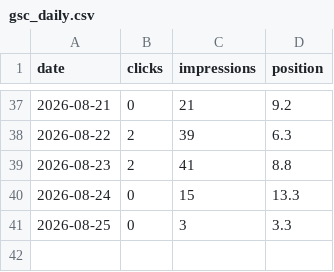
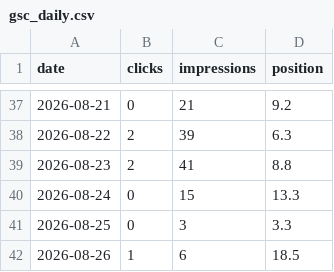
Before and after one commit to katsuhikosakata29-max/shirodo-lp, a CSV file: metrics/gsc_daily.csv, drawn as a sheet; only a part is shown, gaps mark what is left out.

```diff
--- a/metrics/gsc_daily.csv
+++ b/metrics/gsc_daily.csv
@@ -41 +41,2 @@ date,clicks,impressions,position
 2026-08-25,0,3,3.3
+2026-08-26,1,6,18.5
```
Also changed, not shown: metrics/gsc_pages.csv, metrics/gsc_queries.csv, 1 other file.
